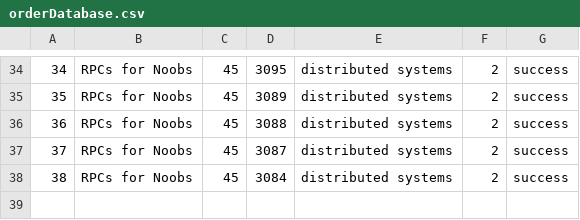
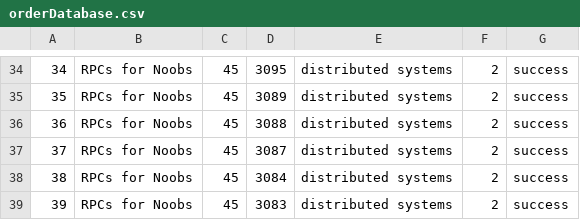
Before and after one commit to TasbehTakrore/A-Multi-tier-Online-Book-Store, a CSV file: order-server/src/main/resources/orderDatabase.csv, drawn as a sheet; only a part is shown, gaps mark what is left out.

```diff
--- a/order-server/src/main/resources/orderDatabase.csv
+++ b/order-server/src/main/resources/orderDatabase.csv
@@ -38 +38,2 @@
 "38","RPCs for Noobs","45","3084","distributed systems","2","success"
+"39","RPCs for Noobs","45","3083","distributed systems","2","success"
```
Also changed, not shown: catalog-Server/src/main/java/catalogDatabase.CSV, 2 other files.
